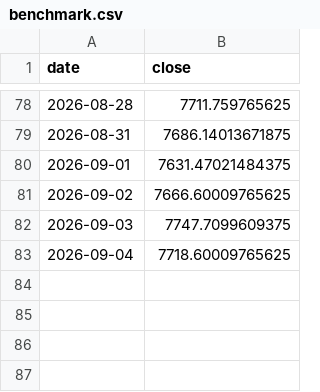
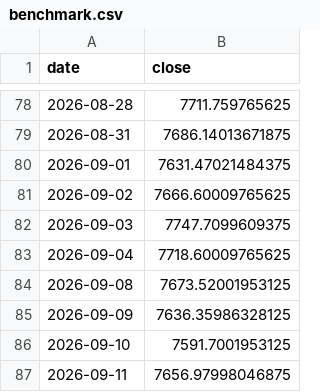
Before and after one commit to lollo1008/portfolio-dashboard, a CSV file: data/benchmark.csv, drawn as a sheet; only a part is shown, gaps mark what is left out; the diff names each change by its address in the sheet, - before the commit and + after, or states it on an @@ line.

```diff
--- a/data/benchmark.csv
+++ b/data/benchmark.csv
+row 84: 2026-09-08 | 7673.52001953125
+row 85: 2026-09-09 | 7636.35986328125
+row 86: 2026-09-10 | 7591.7001953125
+row 87: 2026-09-11 | 7656.97998046875
```
Also changed, not shown: data/correlation_matrix_top10.csv, data/powerbi/dim_block_exposure.csv, 9 other files.
